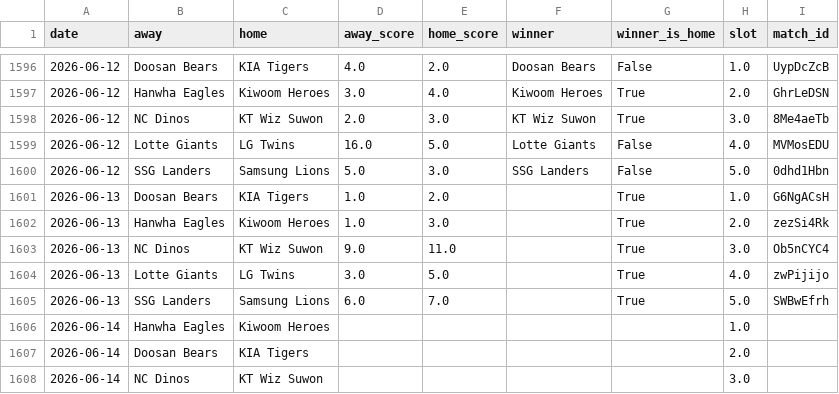
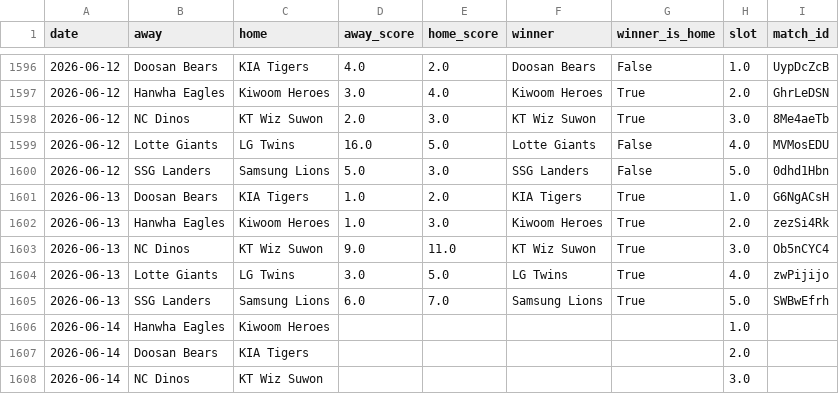
Before and after one commit to seung-min-lee/seung-min-lee-kbo-predictor, a CSV file: kbo_games.csv, drawn as a sheet; only a part is shown, gaps mark what is left out.

Commit message:
06-13 kbo_games.csv winner 필드 누락 보완 (Streamlit P 표시 수정)

```diff
--- a/kbo_games.csv
+++ b/kbo_games.csv
@@ -1600,7 +1600,7 @@
 2026-06-12,SSG Landers,Samsung Lions,5.0,3.0,SSG Landers,False,5.0,0dhd1Hbn
-2026-06-13,Doosan Bears,KIA Tigers,1.0,2.0,,True,1.0,G6NgACsH
-2026-06-13,Hanwha Eagles,Kiwoom Heroes,1.0,3.0,,True,2.0,zezSi4Rk
-2026-06-13,NC Dinos,KT Wiz Suwon,9.0,11.0,,True,3.0,Ob5nCYC4
-2026-06-13,Lotte Giants,LG Twins,3.0,5.0,,True,4.0,zwPijijo
-2026-06-13,SSG Landers,Samsung Lions,6.0,7.0,,True,5.0,SWBwEfrh
+2026-06-13,Doosan Bears,KIA Tigers,1.0,2.0,KIA Tigers,True,1.0,G6NgACsH
+2026-06-13,Hanwha Eagles,Kiwoom Heroes,1.0,3.0,Kiwoom Heroes,True,2.0,zezSi4Rk
+2026-06-13,NC Dinos,KT Wiz Suwon,9.0,11.0,KT Wiz Suwon,True,3.0,Ob5nCYC4
+2026-06-13,Lotte Giants,LG Twins,3.0,5.0,LG Twins,True,4.0,zwPijijo
+2026-06-13,SSG Landers,Samsung Lions,6.0,7.0,Samsung Lions,True,5.0,SWBwEfrh
 2026-06-14,Hanwha Eagles,Kiwoom Heroes,,,,,1.0,
```
